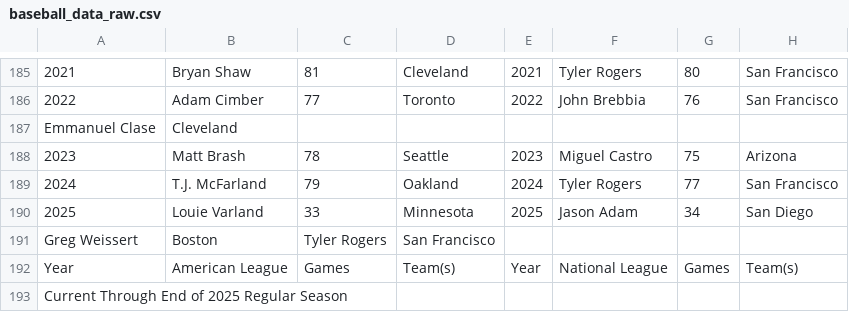
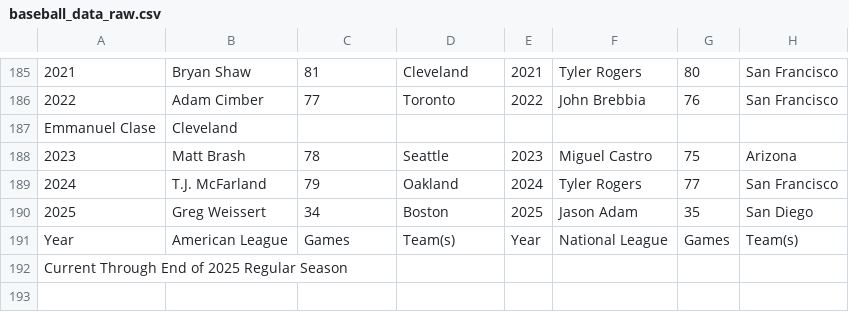
Before and after one commit to leg-aman/CTD-capstone-project, a CSV file: data/raw/baseball_data_raw.csv, drawn as a sheet; only a part is shown, gaps mark what is left out; removed rows and columns are numbered as before the commit, all else as after; the diff names each change by its address in the sheet, - before the commit and + after, or states it on an @@ line.

```diff
--- a/data/raw/baseball_data_raw.csv
+++ b/data/raw/baseball_data_raw.csv
-row 190: 2025 | Louie Varland | 33 | Minnesota | 2025 | Jason Adam | 34 | San Diego
-row 191: Greg Weissert | Boston | Tyler Rogers | San Francisco
+row 190: 2025 | Greg Weissert | 34 | Boston | 2025 | Jason Adam | 35 | San Diego
```
Also changed, not shown: data/clean/baseball_data_cleaned.csv, 4 other files.
